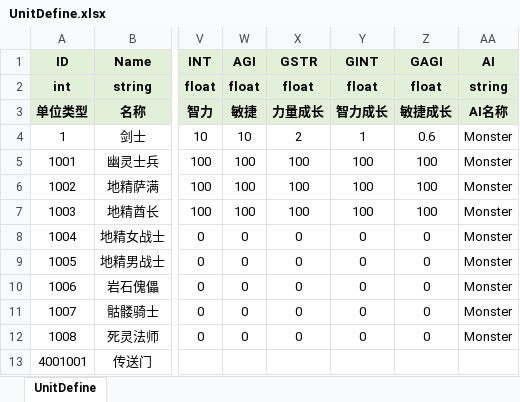
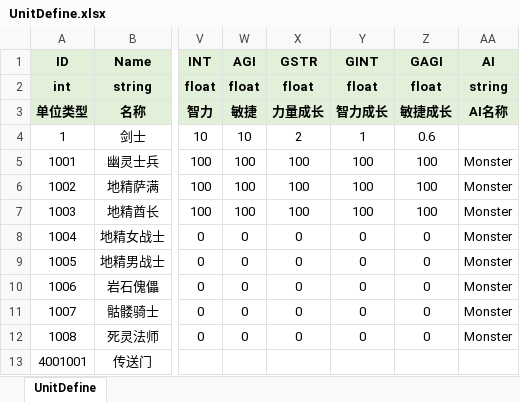
Before and after one commit to fuyouawa/MMORPG, an Excel workbook: SERVER/Common/Data/excel/UnitDefine.xlsx, sheet UnitDefine, drawn as a sheet; only a part is shown, gaps mark what is left out; values as stored, in another font and other column widths than the file's, no borders; the diff names each change by its address in the sheet, - before the commit and + after, or states it on an @@ line.

```diff
--- a/SERVER/Common/Data/excel/UnitDefine.xlsx (sheet UnitDefine)
+++ b/SERVER/Common/Data/excel/UnitDefine.xlsx (sheet UnitDefine)
-AA4 (AI): Monster
+AA4 (AI): (empty)
```
Also changed, not shown: SERVER/Common/Data/excel/SpawnDefine.xlsx, 16 other files.
